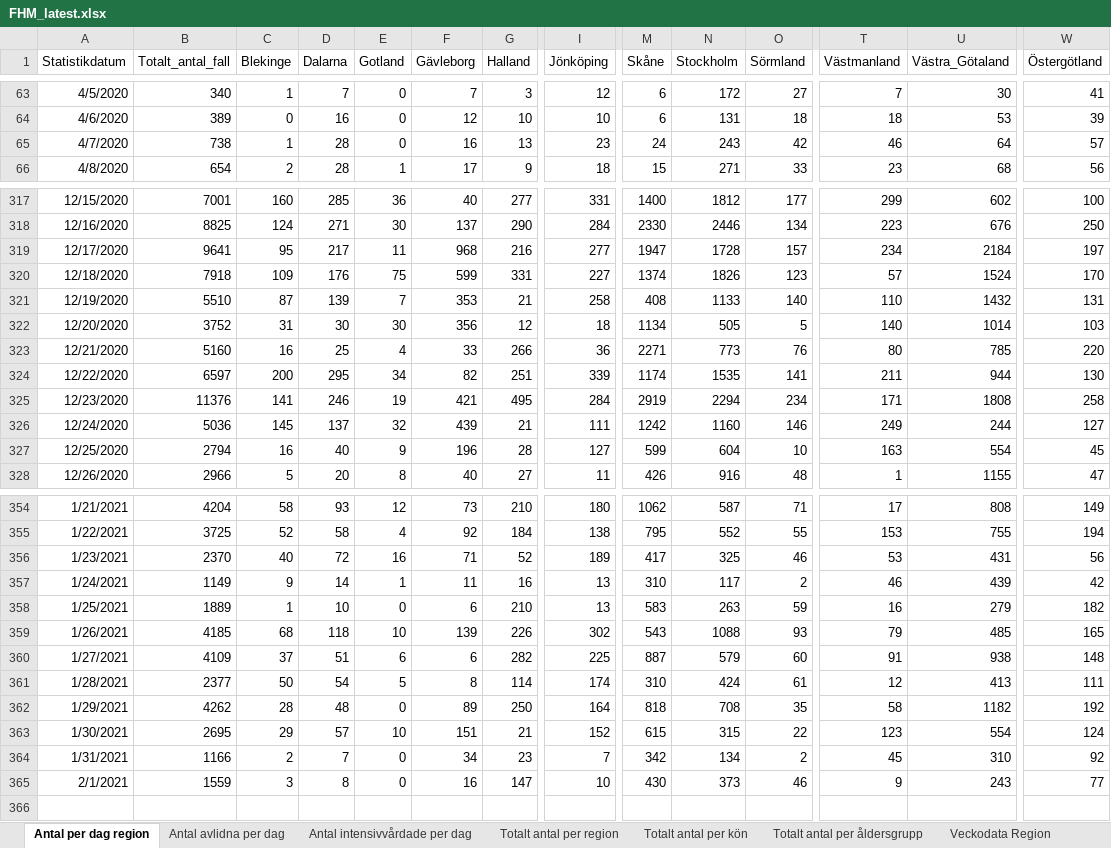
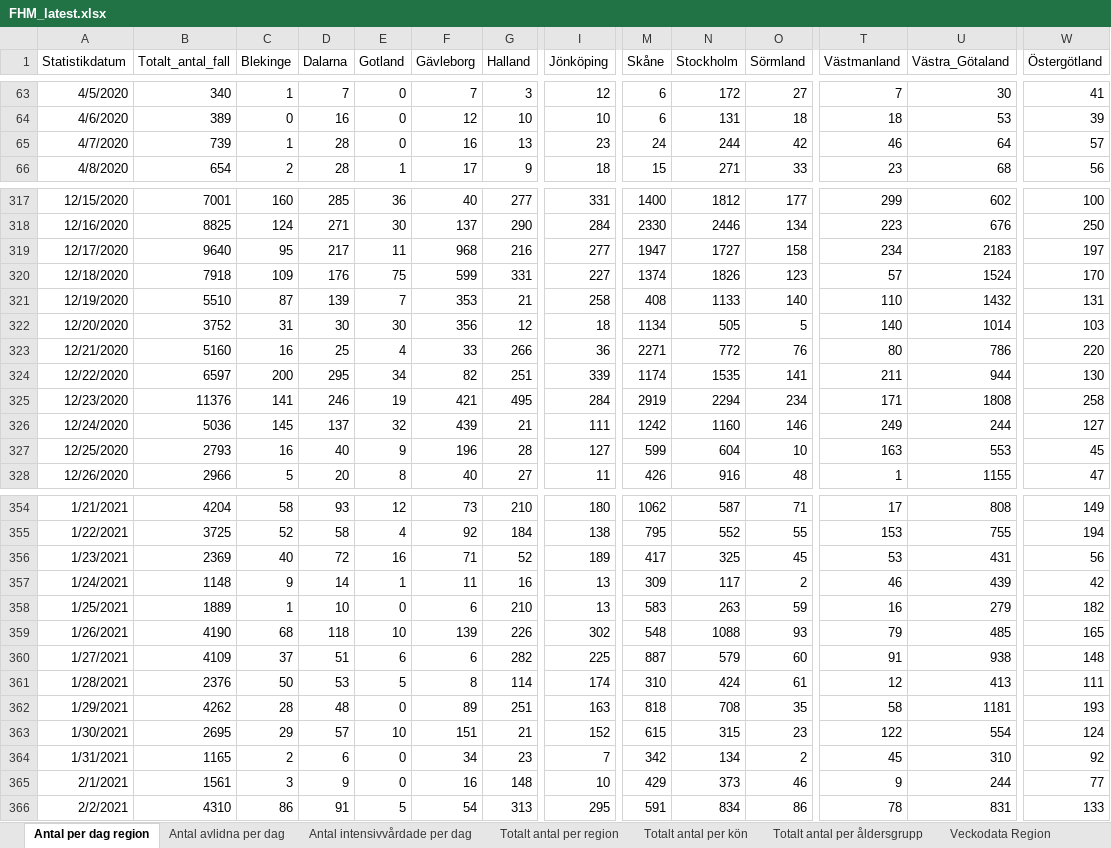
Before and after one commit to adamaltmejd/sse_cern, an Excel workbook: data/FHM/FHM_latest.xlsx, sheet Antal per dag region, drawn as a sheet; only a part is shown, gaps mark what is left out; values as stored, in another font and other column widths than the file's, no borders; rows hold the shown columns only; the diff covers the shown part only; the diff names each change by its address in the sheet, - before the commit and + after, or states it on an @@ line.

```diff
--- a/data/FHM/FHM_latest.xlsx (sheet Antal per dag region)
+++ b/data/FHM/FHM_latest.xlsx (sheet Antal per dag region)
-B65 (Totalt_antal_fall): 738
+B65 (Totalt_antal_fall): 739
-N65 (Stockholm): 243
+N65 (Stockholm): 244
-B319 (Totalt_antal_fall): 9641
+B319 (Totalt_antal_fall): 9640
-N319 (Stockholm): 1728
+N319 (Stockholm): 1727
-O319 (Sörmland): 157
+O319 (Sörmland): 158
-U319 (Västra_Götaland): 2184
+U319 (Västra_Götaland): 2183
-N323 (Stockholm): 773
+N323 (Stockholm): 772
-U323 (Västra_Götaland): 785
+U323 (Västra_Götaland): 786
-B327 (Totalt_antal_fall): 2794
+B327 (Totalt_antal_fall): 2793
-U327 (Västra_Götaland): 554
+U327 (Västra_Götaland): 553
-B356 (Totalt_antal_fall): 2370
+B356 (Totalt_antal_fall): 2369
-O356 (Sörmland): 46
+O356 (Sörmland): 45
-B357 (Totalt_antal_fall): 1149
+B357 (Totalt_antal_fall): 1148
-M357 (Skåne): 310
+M357 (Skåne): 309
-B359 (Totalt_antal_fall): 4185
+B359 (Totalt_antal_fall): 4190
-M359 (Skåne): 543
+M359 (Skåne): 548
-B361 (Totalt_antal_fall): 2377
+B361 (Totalt_antal_fall): 2376
-D361 (Dalarna): 54
+D361 (Dalarna): 53
-G362 (Halland): 250
+G362 (Halland): 251
-I362 (Jönköping): 164
+I362 (Jönköping): 163
-U362 (Västra_Götaland): 1182
+U362 (Västra_Götaland): 1181
-W362 (Östergötland): 192
+W362 (Östergötland): 193
-O363 (Sörmland): 22
+O363 (Sörmland): 23
-T363 (Västmanland): 123
+T363 (Västmanland): 122
-B364 (Totalt_antal_fall): 1166
+B364 (Totalt_antal_fall): 1165
-D364 (Dalarna): 7
+D364 (Dalarna): 6
-B365 (Totalt_antal_fall): 1559
+B365 (Totalt_antal_fall): 1561
-D365 (Dalarna): 8
+D365 (Dalarna): 9
-G365 (Halland): 147
+G365 (Halland): 148
-M365 (Skåne): 430
+M365 (Skåne): 429
-U365 (Västra_Götaland): 243
+U365 (Västra_Götaland): 244
+row 366: 2/2/2021 | 4310 | 86 | 91 | 5 | 54 | 313 | 295 | 591 | 834 | 86 | 78 | 831 | 133
```
Also changed, not shown: 14 edited cells elsewhere in this sheet, sheet Totalt antal per region, sheet Antal avlidna per dag, sheet Totalt antal per åldersgrupp, sheet Antal intensivvårdade per dag, sheet Totalt antal per kön, other sheet tabs, 1 other file.
